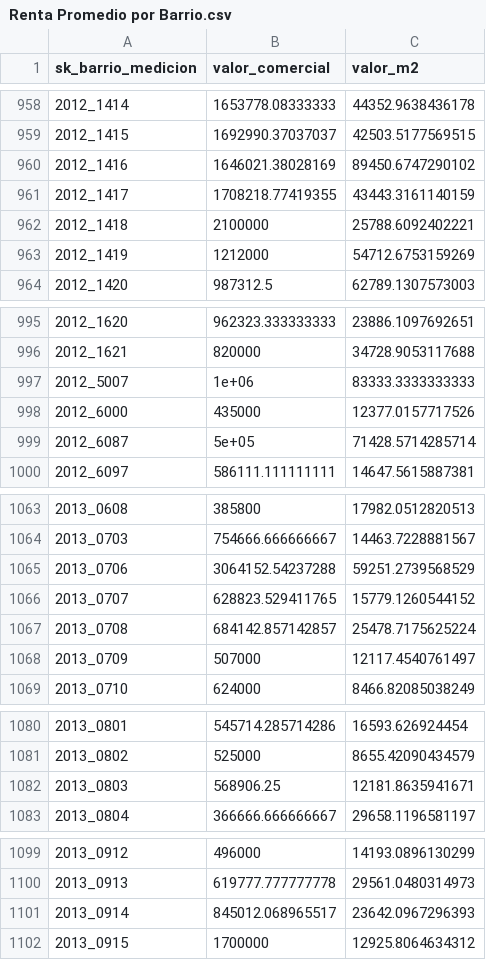
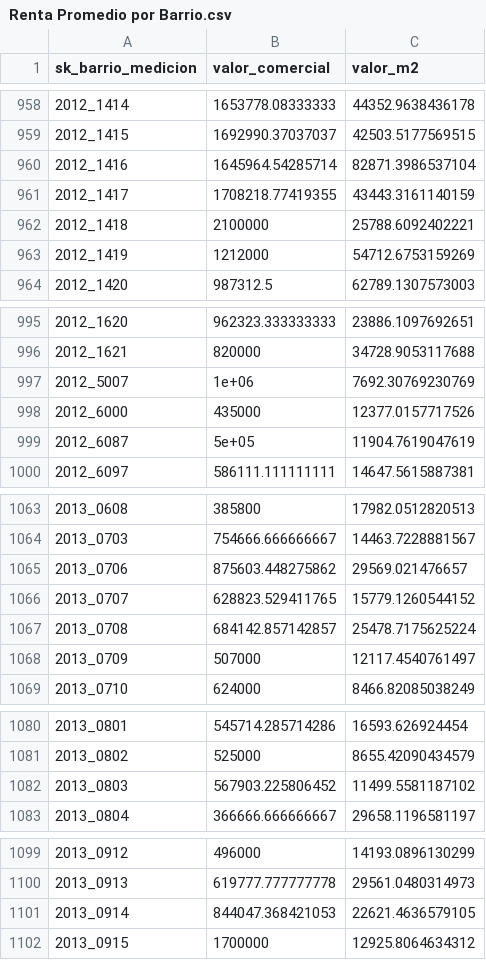
Before and after one commit to AguirreAntolinez/Arriendos_Medellin, a CSV file: Datos/RENTAS OIME/Renta Promedio por Barrio.csv, drawn as a sheet; only a part is shown, gaps mark what is left out; the diff covers the shown part only.

```diff
--- a/Datos/RENTAS OIME/Renta Promedio por Barrio.csv
+++ b/Datos/RENTAS OIME/Renta Promedio por Barrio.csv
@@ -959,3 +959,3 @@
 "2012_1415",1692990.37037037,42503.5177569515
-"2012_1416",1646021.38028169,89450.6747290102
+"2012_1416",1645964.54285714,82871.3986537104
 "2012_1417",1708218.77419355,43443.3161140159
@@ -996,5 +996,5 @@
 "2012_1621",820000,34728.9053117688
-"2012_5007",1e+06,83333.3333333333
+"2012_5007",1e+06,7692.30769230769
 "2012_6000",435000,12377.0157717526
-"2012_6087",5e+05,71428.5714285714
+"2012_6087",5e+05,11904.7619047619
 "2012_6097",586111.111111111,14647.5615887381
@@ -1064,3 +1064,3 @@
 "2013_0703",754666.666666667,14463.7228881567
-"2013_0706",3064152.54237288,59251.2739568529
+"2013_0706",875603.448275862,29569.021476657
 "2013_0707",628823.529411765,15779.1260544152
@@ -1081,3 +1081,3 @@
 "2013_0802",525000,8655.42090434579
-"2013_0803",568906.25,12181.8635941671
+"2013_0803",567903.225806452,11499.5581187102
 "2013_0804",366666.666666667,29658.1196581197
@@ -1100,3 +1100,3 @@
 "2013_0913",619777.777777778,29561.0480314973
-"2013_0914",845012.068965517,23642.0967296393
+"2013_0914",844047.368421053,22621.4636579105
 "2013_0915",1700000,12925.8064634312
```
Also changed, not shown: 31 edited cells elsewhere in this file.
